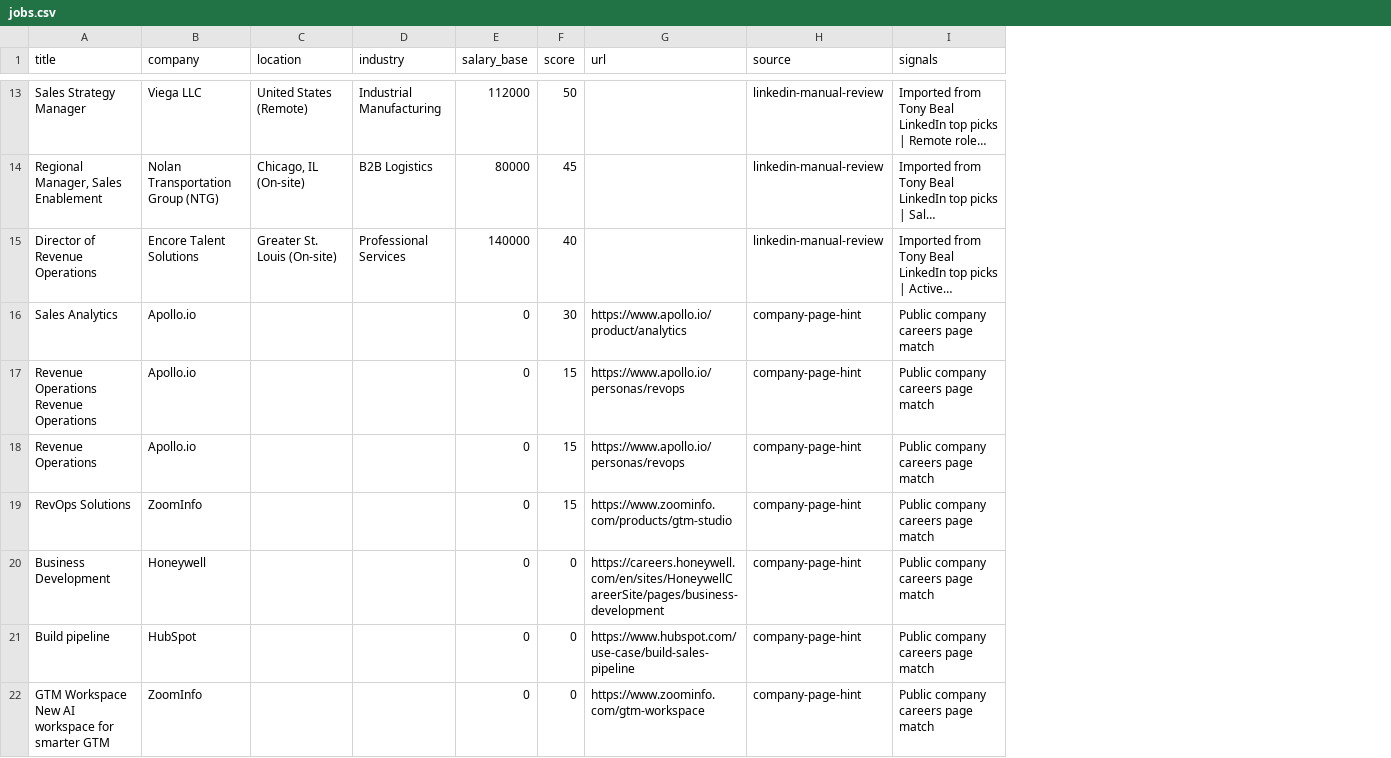
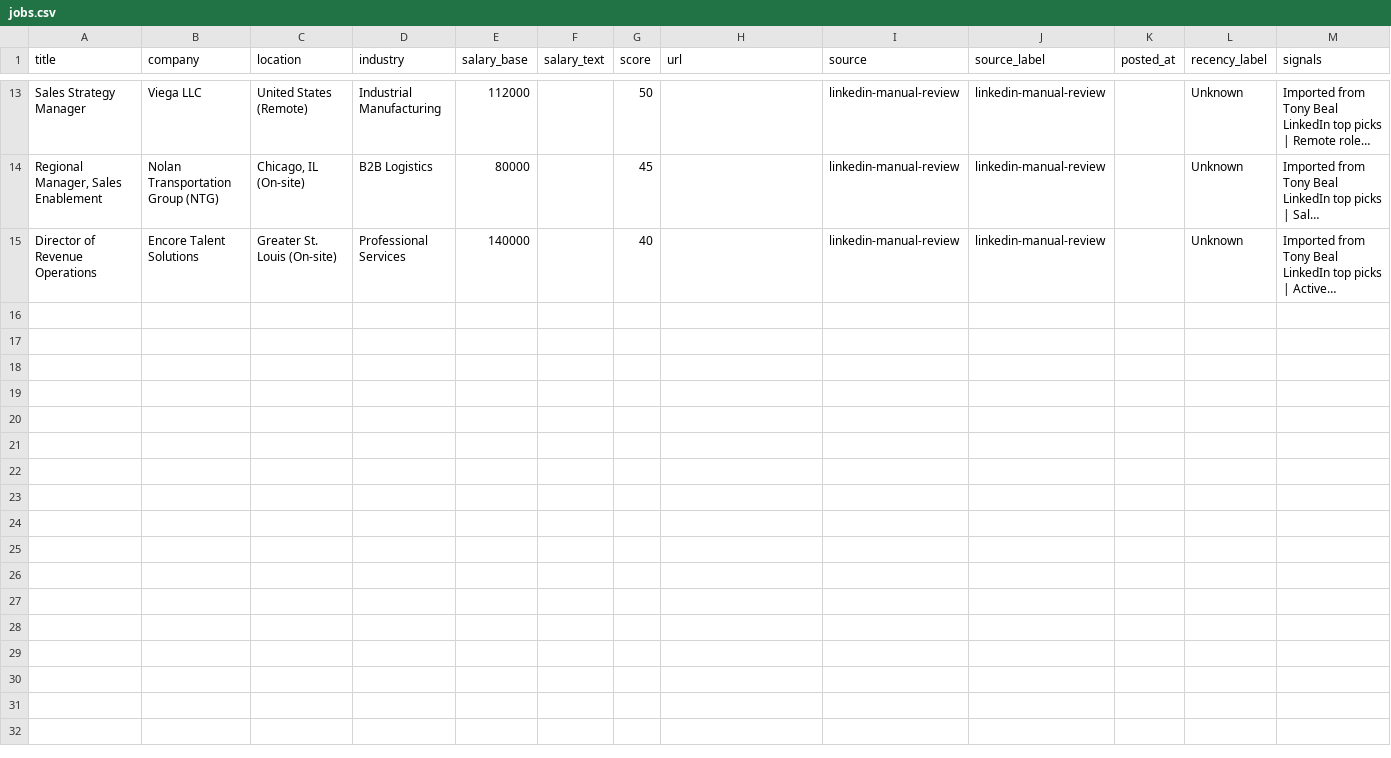
Before and after one commit to tonybeal40/openclawagent, a CSV file: projects/Tony-CareerOS-20260310/AI-Job-Dashboard/data/jobs.csv, drawn as a sheet; only a part is shown, gaps mark what is left out; long unchanged cells end in …; removed rows and columns are numbered as before the commit, all else as after; the diff covers the shown part only; the diff names each change by its address in the sheet, - before the commit and + after, or states it on an @@ line.

```diff
--- a/projects/Tony-CareerOS-20260310/AI-Job-Dashboard/data/jobs.csv
+++ b/projects/Tony-CareerOS-20260310/AI-Job-Dashboard/data/jobs.csv
+column F (salary_text), empty
+column J (source_label), rows 13-15: all linkedin-manual-review
+column K (posted_at), empty
+column L (recency_label), rows 13-15: all Unknown
-row 16: Sales Analytics | Apollo.io |  |  | 0 | 30 | https://www.apollo.io/product/analytics | company-page-hint | Public company careers page match
-row 17: Revenue Operations Revenue Operations | Apollo.io |  |  | 0 | 15 | https://www.apollo.io/personas/revops | company-page-hint | Public company careers page match
-row 18: Revenue Operations | Apollo.io |  |  | 0 | 15 | https://www.apollo.io/personas/revops | company-page-hint | Public company careers page match
-row 19: RevOps Solutions | ZoomInfo |  |  | 0 | 15 | https://www.zoominfo.com/products/gtm-studio | company-page-hint | Public company careers page match
-row 20: Business Development | Honeywell |  |  | 0 | 0 | https://careers.honeywell.com/en/sites/HoneywellCareerSite/pages/business-development | company-page-hint | Public company careers page match
-row 21: Build pipeline | HubSpot |  |  | 0 | 0 | https://www.hubspot.com/use-case/build-sales-pipeline | company-page-hint | Public company careers page match
-row 22: GTM Workspace New AI workspace for smarter GTM | ZoomInfo |  |  | 0 | 0 | https://www.zoominfo.com/gtm-workspace | company-page-hint | Public company careers page match
```
Also changed, not shown: 7 removed rows elsewhere in this file, 11 other files.
